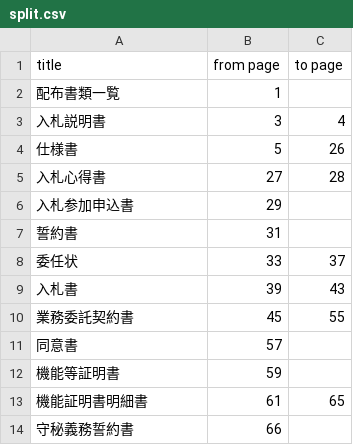
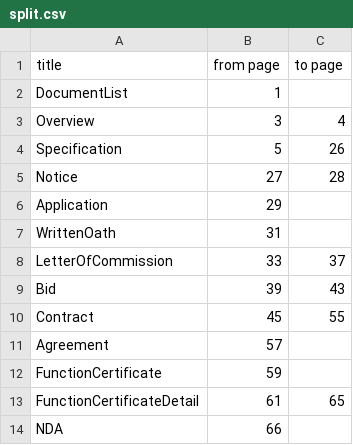
Before and after one commit to umbalaconmeogia/experiment, a CSV file: tools/scanPdfSplit/split.csv, drawn as a sheet.

Commit message:
Update split.csv

```diff
--- a/tools/scanPdfSplit/split.csv
+++ b/tools/scanPdfSplit/split.csv
@@ -1,14 +1,14 @@
 title,from page,to page
-配布書類一覧,1,
-入札説明書,3,4
-仕様書,5,26
-入札心得書,27,28
-入札参加申込書,29,
-誓約書,31,
-委任状,33,37
-入札書,39,43
-業務委託契約書,45,55
-同意書,57,
-機能等証明書,59,
-機能証明書明細書,61,65
-守秘義務誓約書,66,
+DocumentList,1,
+Overview,3,4
+Specification,5,26
+Notice,27,28
+Application,29,
+WrittenOath,31,
+LetterOfCommission,33,37
+Bid,39,43
+Contract,45,55
+Agreement,57,
+FunctionCertificate,59,
+FunctionCertificateDetail,61,65
+NDA,66,
```
Also changed, not shown: 1 other file.
